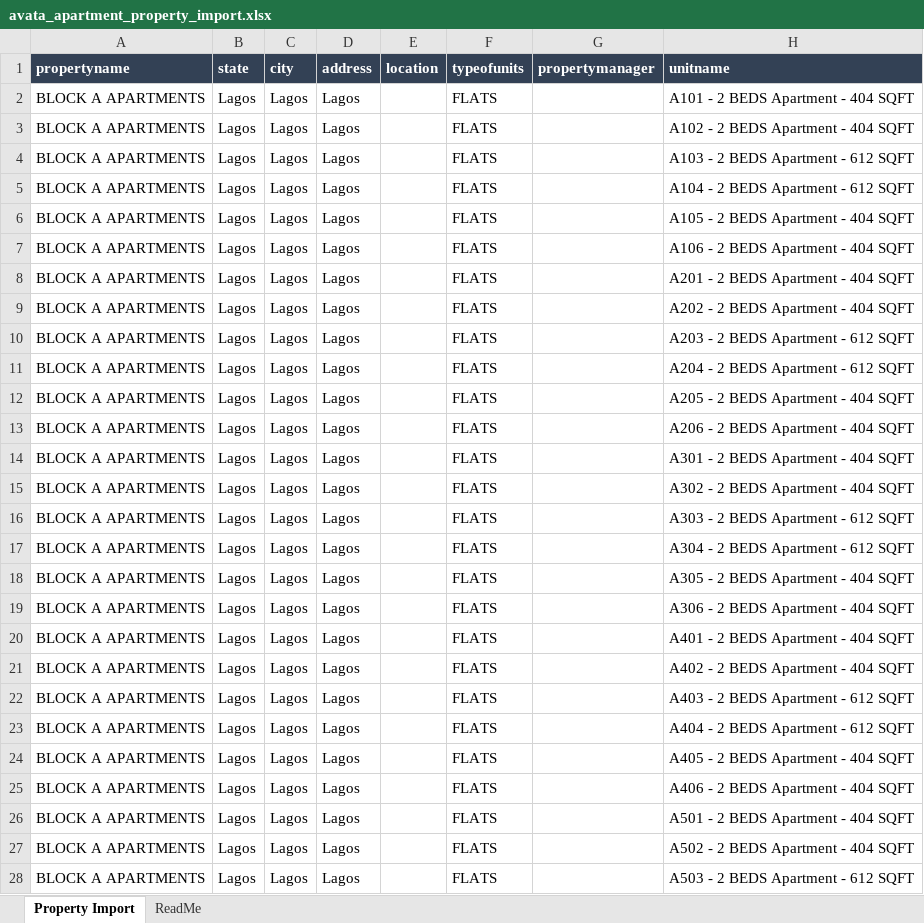
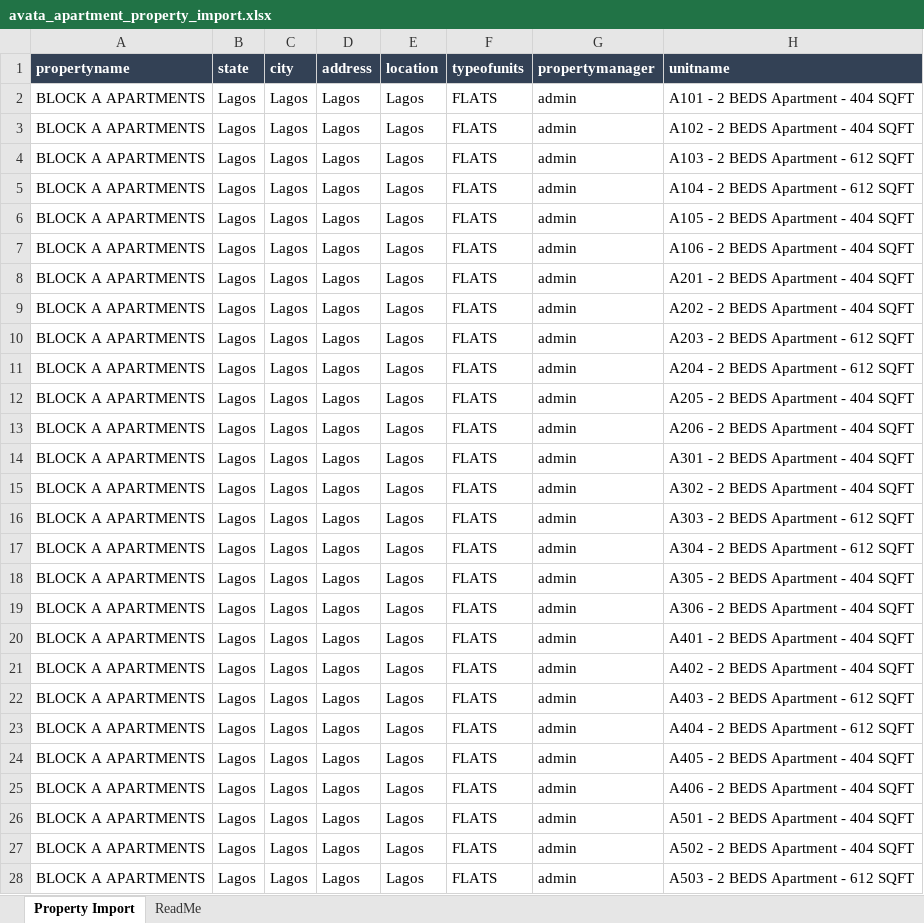
Before and after one commit to OrizmaPak/avatahomes, an Excel workbook: templates/avata_apartment_property_import.xlsx, sheet Property Import, drawn as a sheet; only a part is shown; values as stored, in another font and other column widths than the file's, no borders; table styles not drawn; the diff covers the shown part only; the diff names each change by its address in the sheet, - before the commit and + after, or states it on an @@ line.

Commit message:
Set property import location and manager defaults

```diff
--- a/templates/avata_apartment_property_import.xlsx (sheet Property Import)
+++ b/templates/avata_apartment_property_import.xlsx (sheet Property Import)
-E2:E28 (location): (empty)
+E2:E28 (location): Lagos
-G2:G28 (propertymanager): (empty)
+G2:G28 (propertymanager): admin
```
Also changed, not shown: 102 edited cells elsewhere in this sheet.
